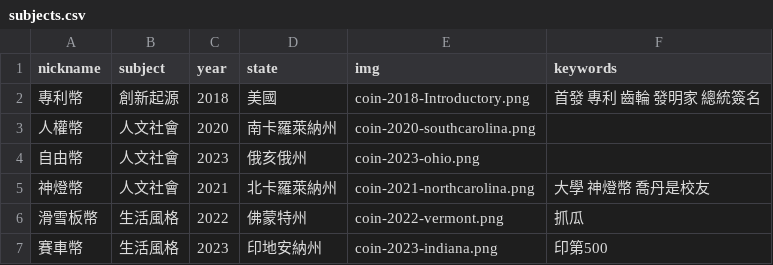
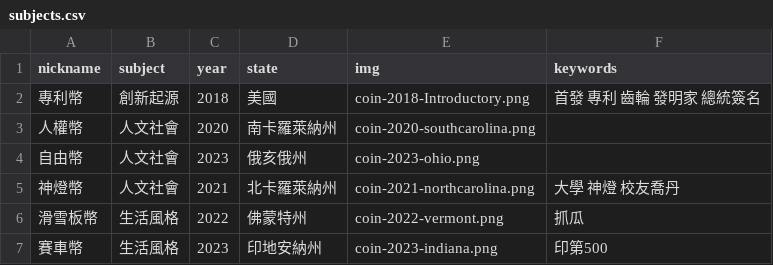
Before and after one commit to tech-coins-crypto/tech-coins-crypto.github.io, a CSV file: static/data/subjects.csv, drawn as a sheet; only a part is shown.

Commit message:
Update subjects.csv

```diff
--- a/static/data/subjects.csv
+++ b/static/data/subjects.csv
@@ -4,3 +4,3 @@ nickname,subject,year,state,img,keywords
 自由幣,人文社會,2023,俄亥俄州,coin-2023-ohio.png,
-神燈幣,人文社會,2021,北卡羅萊納州,coin-2021-northcarolina.png,大學 神燈幣 喬丹是校友
+神燈幣,人文社會,2021,北卡羅萊納州,coin-2021-northcarolina.png,大學 神燈 校友喬丹
 滑雪板幣,生活風格,2022,佛蒙特州,coin-2022-vermont.png,抓瓜
```
